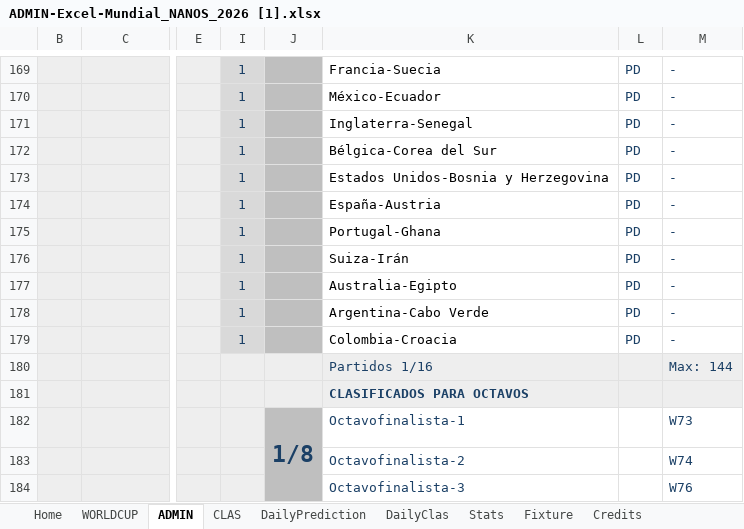
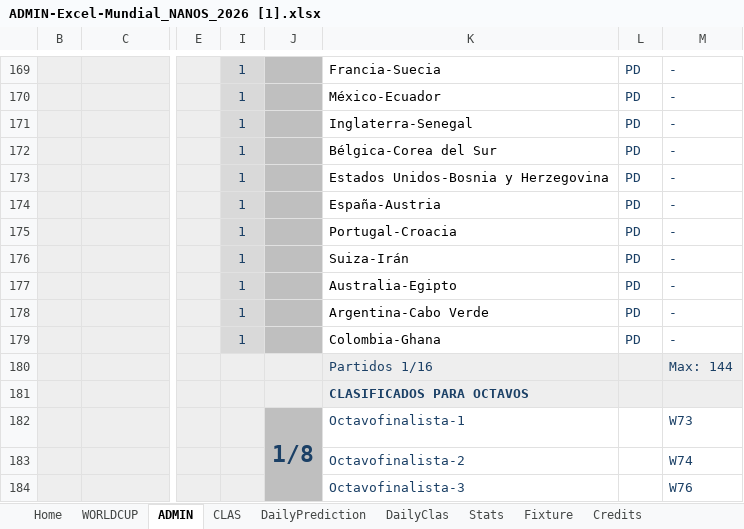
Before and after one commit to pCresp0/porra-mundial-nanos-2026, an Excel workbook: data/ADMIN-Excel-Mundial_NANOS_2026 [1].xlsx, sheet ADMIN, drawn as a sheet; only a part is shown, gaps mark what is left out; values as stored, in another font and other column widths than the file's, no borders; conditional formats not drawn; the diff names each change by its address in the sheet, - before the commit and + after, or states it on an @@ line.

```diff
--- a/data/ADMIN-Excel-Mundial_NANOS_2026 [1].xlsx (sheet ADMIN)
+++ b/data/ADMIN-Excel-Mundial_NANOS_2026 [1].xlsx (sheet ADMIN)
-K175: Portugal-Ghana
+K175: Portugal-Croacia
-K179: Colombia-Croacia
+K179: Colombia-Ghana
```
Also changed, not shown: sheet WORLDCUP, data/ADMIN-Excel-Mundial_NANOS_2026 [2].xlsx, 3 other files.
